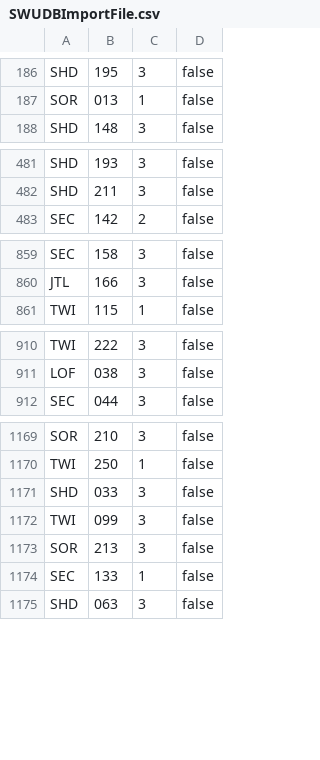
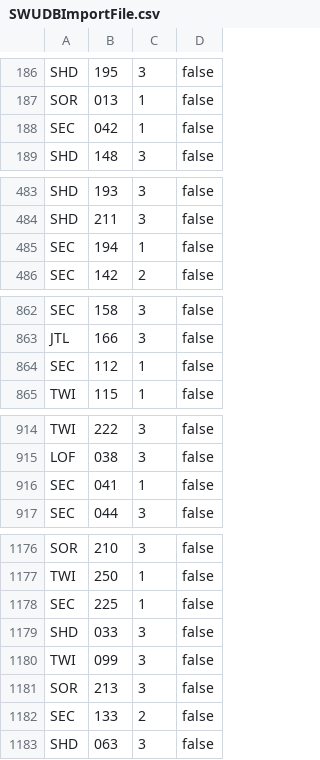
Before and after one commit to Asmoridin/card_games, a CSV file: S/Star_Wars_Unlimited/Data/SWUDBImportFile.csv, drawn as a sheet; only a part is shown, gaps mark what is left out; the diff covers the shown part only.

```diff
--- a/S/Star_Wars_Unlimited/Data/SWUDBImportFile.csv
+++ b/S/Star_Wars_Unlimited/Data/SWUDBImportFile.csv
@@ -187,2 +187,3 @@ SHD,195,3,false
 SOR,013,1,false
+SEC,042,1,false
 SHD,148,3,false
@@ -482,2 +484,3 @@ SHD,193,3,false
 SHD,211,3,false
+SEC,194,1,false
 SEC,142,2,false
@@ -860,2 +863,3 @@ SEC,158,3,false
 JTL,166,3,false
+SEC,112,1,false
 TWI,115,1,false
@@ -911,2 +915,3 @@ TWI,222,3,false
 LOF,038,3,false
+SEC,041,1,false
 SEC,044,3,false
@@ -1170,2 +1177,3 @@ SOR,210,3,false
 TWI,250,1,false
+SEC,225,1,false
 SHD,033,3,false
@@ -1173,3 +1181,3 @@ TWI,099,3,false
 SOR,213,3,false
-SEC,133,1,false
+SEC,133,2,false
 SHD,063,3,false
```
Also changed, not shown: 6 added rows and 71 edited cells elsewhere in this file, 13 other files.
